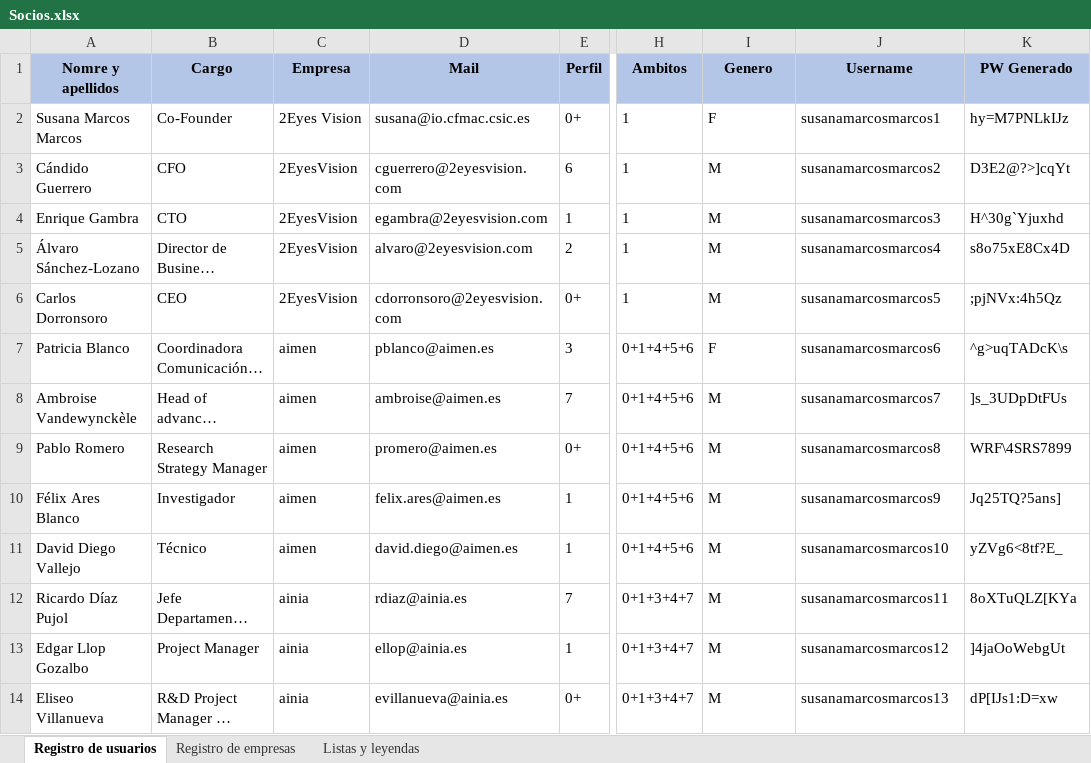
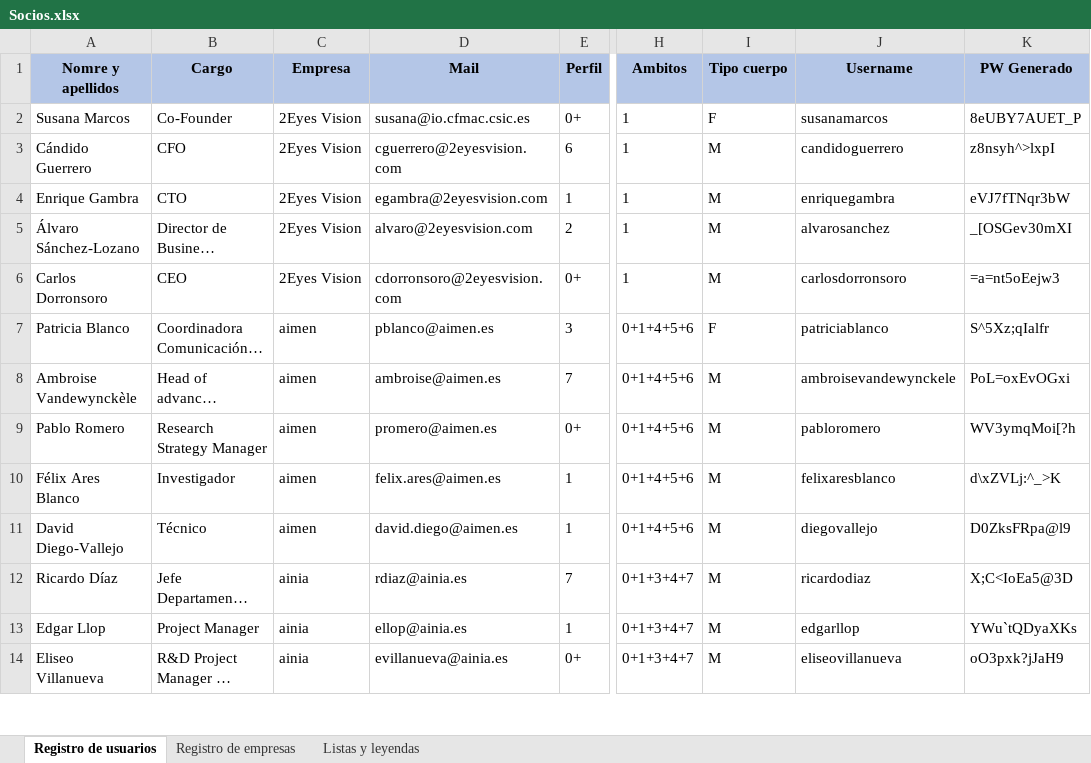
Before and after one commit to JavierCanalesV/Secpholand, an Excel workbook: MyProject2/Content/Excels/Socios.xlsx, sheet Registro de usuarios, drawn as a sheet; only a part is shown, gaps mark what is left out; long unchanged cells end in …; values as stored, in another font and other column widths than the file's, no borders; the diff covers the shown part only; the diff names each change by its address in the sheet, - before the commit and + after, or states it on an @@ line.

Commit message:
Update registro de datos excel

```diff
--- a/MyProject2/Content/Excels/Socios.xlsx (sheet Registro de usuarios)
+++ b/MyProject2/Content/Excels/Socios.xlsx (sheet Registro de usuarios)
-I1: Genero
+I1: Tipo cuerpo
-A2 (Nomre y apellidos): Susana Marcos Marcos
+A2 (Nomre y apellidos): Susana Marcos
-J2 (Username): susanamarcosmarcos1
+J2 (Username): susanamarcos
-K2 (PW Generado): hy=M7PNLkIJz
+K2 (PW Generado): 8eUBY7AUET_P
-C3:C6 (Empresa): 2EyesVision
+C3:C6 (Empresa): 2Eyes Vision
-J3 (Username): susanamarcosmarcos2
+J3 (Username): candidoguerrero
-K3 (PW Generado): D3E2@?>]cqYt
+K3 (PW Generado): z8nsyh^>lxpI
-J4 (Username): susanamarcosmarcos3
+J4 (Username): enriquegambra
-K4 (PW Generado): H^30g`Yjuxhd
+K4 (PW Generado): eVJ7fTNqr3bW
-J5 (Username): susanamarcosmarcos4
+J5 (Username): alvarosanchez
-K5 (PW Generado): s8o75xE8Cx4D
+K5 (PW Generado): _[OSGev30mXI
-J6 (Username): susanamarcosmarcos5
+J6 (Username): carlosdorronsoro
-K6 (PW Generado): ;pjNVx:4h5Qz
+K6 (PW Generado): =a=nt5oEejw3
-J7 (Username): susanamarcosmarcos6
+J7 (Username): patriciablanco
-K7 (PW Generado): ^g>uqTADcK\s
+K7 (PW Generado): S^5Xz;qIalfr
-J8 (Username): susanamarcosmarcos7
+J8 (Username): ambroisevandewynckele
-K8 (PW Generado): ]s_3UDpDtFUs
+K8 (PW Generado): PoL=oxEvOGxi
-J9 (Username): susanamarcosmarcos8
+J9 (Username): pabloromero
-K9 (PW Generado): WRF\4SRS7899
+K9 (PW Generado): WV3ymqMoi[?h
-J10 (Username): susanamarcosmarcos9
+J10 (Username): felixaresblanco
-K10 (PW Generado): Jq25TQ?5ans]
+K10 (PW Generado): d\xZVLj:^_>K
-A11 (Nomre y apellidos): David Diego Vallejo
+A11 (Nomre y apellidos): David Diego-Vallejo
-J11 (Username): susanamarcosmarcos10
+J11 (Username): diegovallejo
-K11 (PW Generado): yZVg6<8tf?E_
+K11 (PW Generado): D0ZksFRpa@l9
-A12 (Nomre y apellidos): Ricardo Díaz Pujol
+A12 (Nomre y apellidos): Ricardo Díaz
-J12 (Username): susanamarcosmarcos11
+J12 (Username): ricardodiaz
-K12 (PW Generado): 8oXTuQLZ[KYa
+K12 (PW Generado): X;C<IoEa5@3D
-A13 (Nomre y apellidos): Edgar Llop Gozalbo
+A13 (Nomre y apellidos): Edgar Llop
-J13 (Username): susanamarcosmarcos12
+J13 (Username): edgarllop
-K13 (PW Generado): ]4jaOoWebgUt
+K13 (PW Generado): YWu`tQDyaXKs
-J14 (Username): susanamarcosmarcos13
+J14 (Username): eliseovillanueva
-K14 (PW Generado): dP[IJs1:D=xw
+K14 (PW Generado): oO3pxk?jJaH9
```
Also changed, not shown: 142 edited cells elsewhere in this sheet, sheet Registro de empresas, 1 other file.
